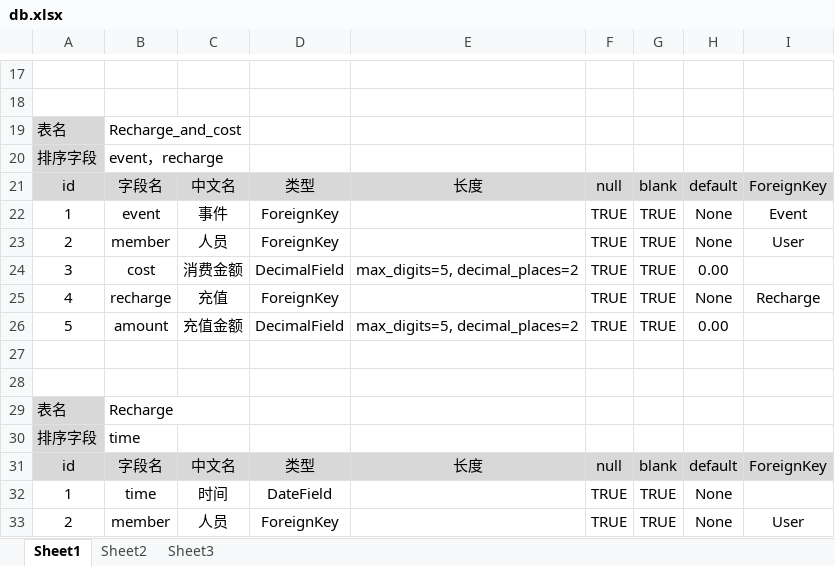
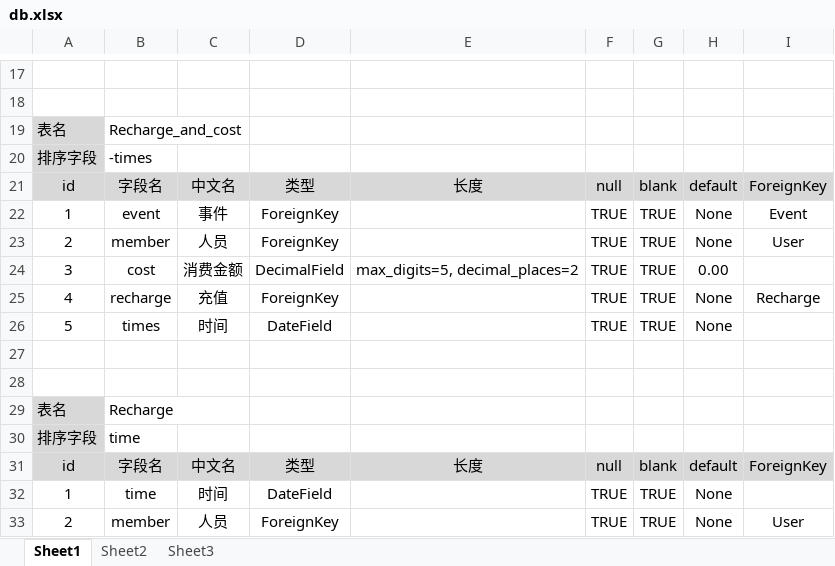
Before and after one commit to xiaoyuan1262006/chuanshi, an Excel workbook: db.xlsx, sheet Sheet1, drawn as a sheet; only a part is shown, gaps mark what is left out; values as stored, in another font and other column widths than the file's, no borders; the diff names each change by its address in the sheet, - before the commit and + after, or states it on an @@ line.

Commit message:
1.表Recharge_and_cost：增加字段times,删除amount； 2.排序字段改为：-

```diff
--- a/db.xlsx (sheet Sheet1)
+++ b/db.xlsx (sheet Sheet1)
-B20: event，recharge
+B20: -times
-B26: amount
+B26: times
-C26: 充值金额
+C26: 时间
-D26: DecimalField
+D26: DateField
-E26: max_digits=5, decimal_places=2
+E26: (empty)
-H26: 0.00
+H26: None
```
